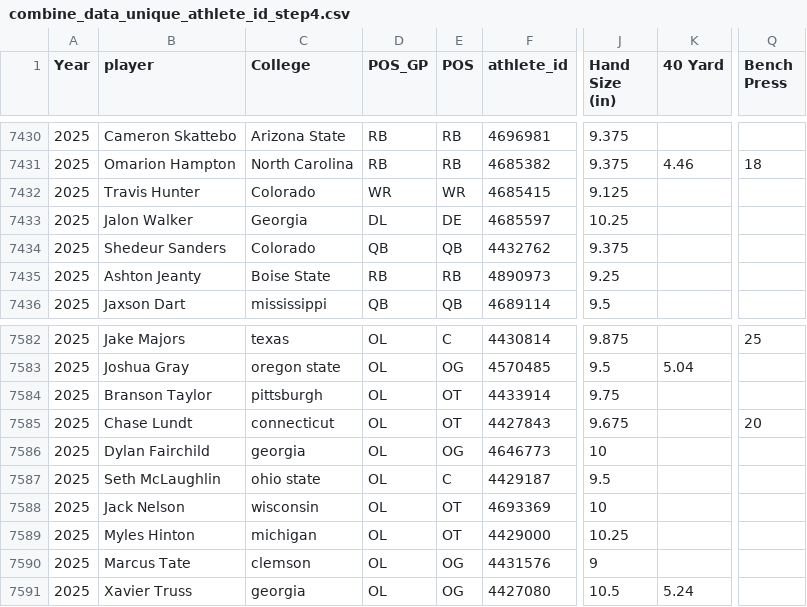
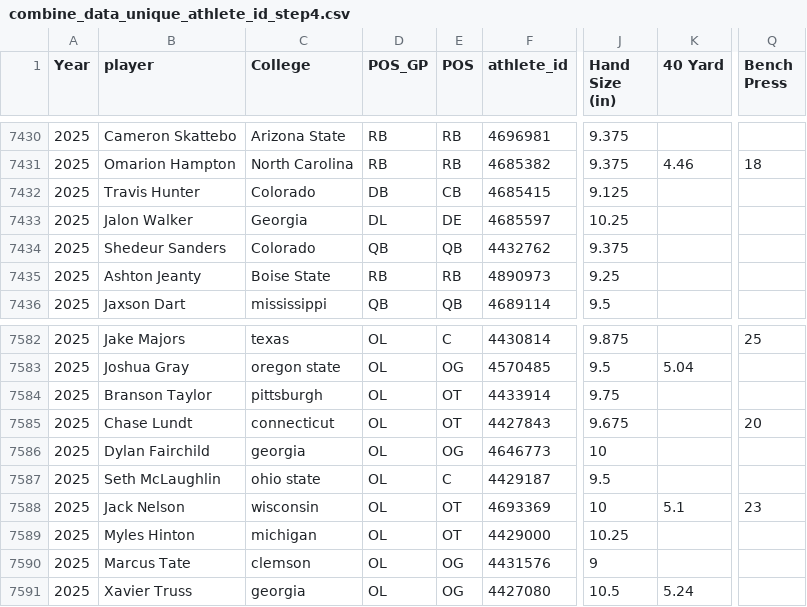
Before and after one commit to array-carpenter/nfl-draft-data, a CSV file: combine_data_unique_athlete_id_step4.csv, drawn as a sheet; only a part is shown, gaps mark what is left out; the diff names each change by its address in the sheet, - before the commit and + after, or states it on an @@ line.

```diff
--- a/combine_data_unique_athlete_id_step4.csv
+++ b/combine_data_unique_athlete_id_step4.csv
-D7432 (POS_GP): WR
+D7432 (POS_GP): DB
-E7432 (POS): WR
+E7432 (POS): CB
-K7588 (40 Yard): (empty)
+K7588 (40 Yard): 5.1
-Q7588 (Bench Press): (empty)
+Q7588 (Bench Press): 23
```
Also changed, not shown: 19 other files.
